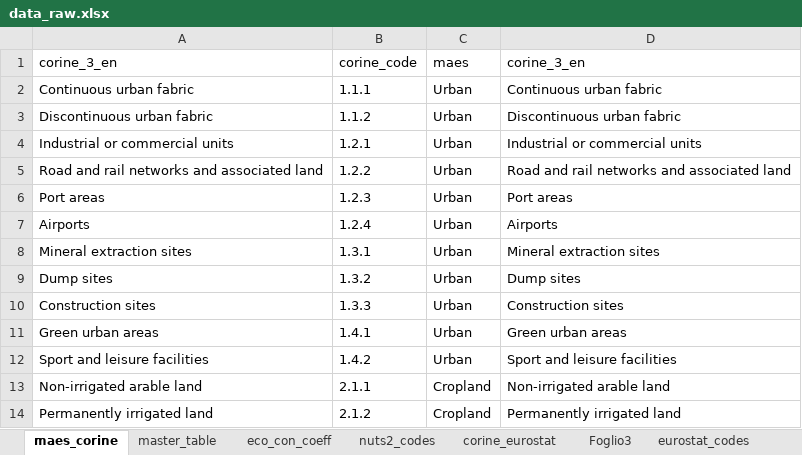
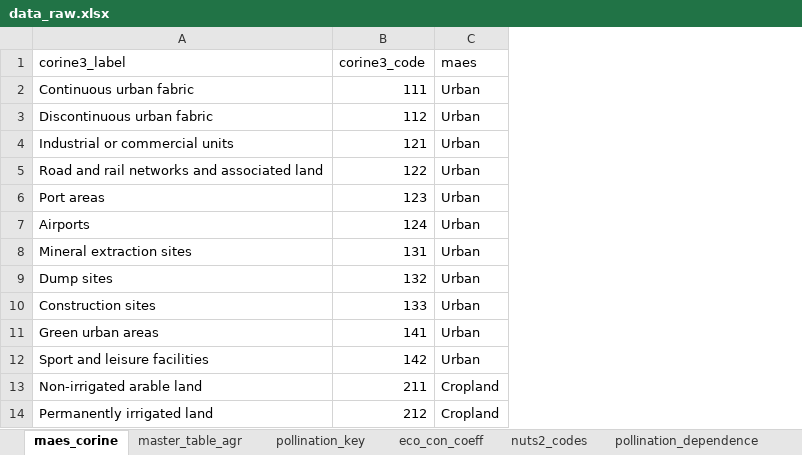
Before and after one commit to giuliomela/ecoservr, an Excel workbook: data-raw/data_raw.xlsx, sheet maes_corine, drawn as a sheet; only a part is shown; values as stored, in another font and other column widths than the file's, no borders; removed rows and columns are numbered as before the commit, all else as after; the diff names each change by its address in the sheet, - before the commit and + after, or states it on an @@ line.

```diff
--- a/data-raw/data_raw.xlsx (sheet maes_corine)
+++ b/data-raw/data_raw.xlsx (sheet maes_corine)
-sheet tab: master_table
+sheet tab: master_table_agr
-sheet tab: corine_eurostat
-sheet tab: Foglio3
-sheet tab: eurostat_codes
+sheet tab: pollination_key
+sheet tab: pollination_dependence
-column B (corine_code), rows 2-14: 1.1.1 | 1.1.2 | 1.2.1 | 1.2.2 | 1.2.3 | 1.2.4 | 1.3.1 | 1.3.2 | 1.3.3 | 1.4.1 | 1.4.2 | 2.1.1 | 2.1.2
+column B (corine3_code), rows 2-14: 111 | 112 | 121 | 122 | 123 | 124 | 131 | 132 | 133 | 141 | 142 | 211 | 212
-column D (corine_3_en), rows 2-14: Continuous urban fabric | Discontinuous urban fabric | Industrial or commercial units | Road and rail networks and associated land | Port areas | Airports | Mineral extraction sites | Dump sites | Construction sites | Green urban areas | Sport and leisure facilities | Non-irrigated arable land | Permanently irrigated land
-A1: corine_3_en
+A1: corine3_label
```
Also changed, not shown: sheet master_table_agr, other sheet tabs, 41 other files.
